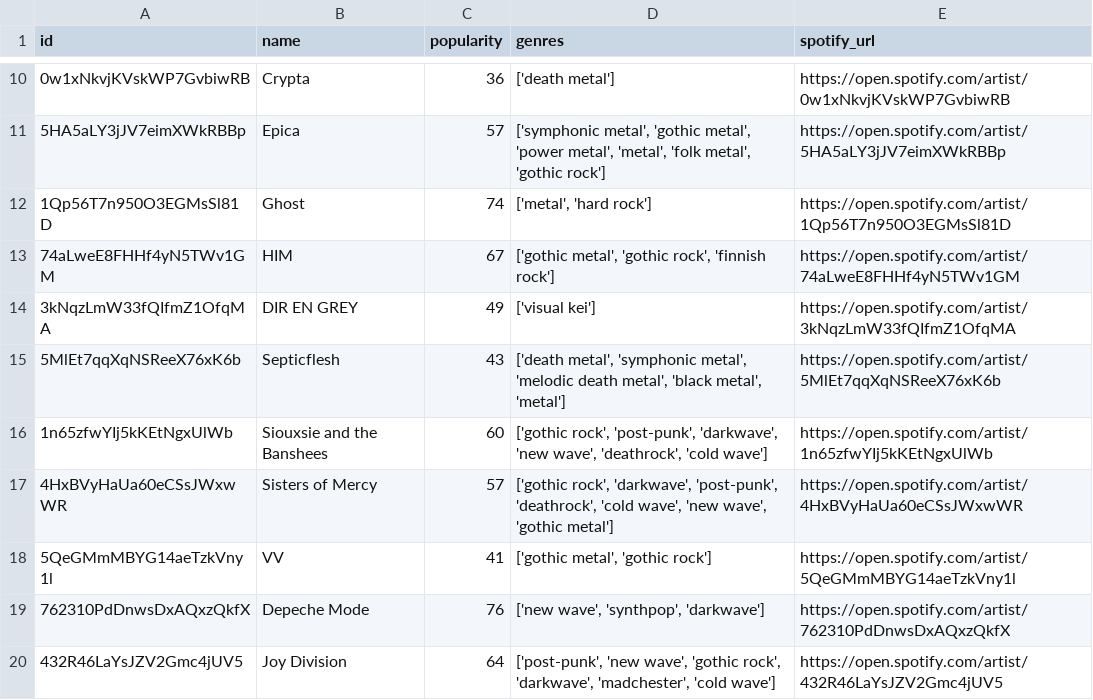
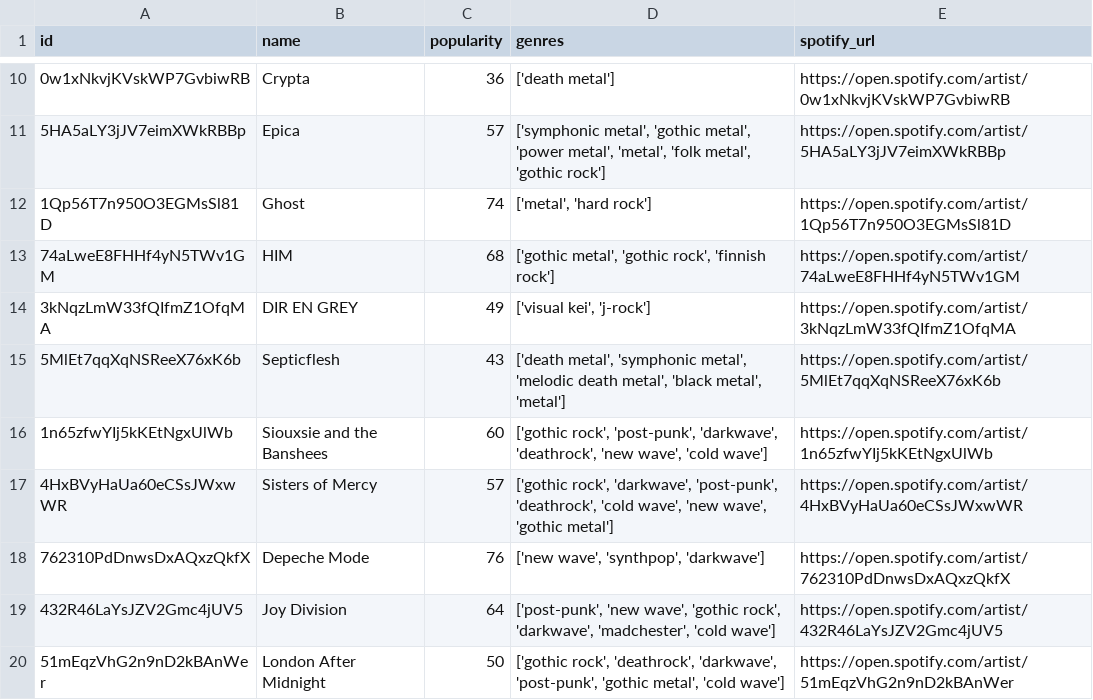
Before and after one commit to Ligia-lab/metal-underground-recommender, a CSV file: data/artists_basic.csv, drawn as a sheet; only a part is shown, gaps mark what is left out; the shorter side is filled out with more unchanged rows.

```diff
--- a/data/artists_basic.csv
+++ b/data/artists_basic.csv
@@ -12,8 +12,7 @@ id,name,popularity,genres,spotify_url
 1Qp56T7n950O3EGMsSl81D,Ghost,74,"['metal', 'hard rock']",https://open.spotify.com/artist/1Qp56T7n950O3EGMsSl81D
-74aLweE8FHHf4yN5TWv1GM,HIM,67,"['gothic metal', 'gothic rock', 'finnish rock']",https://open.spotify.com/artist/74aLweE8FHHf4yN5TWv1GM
-3kNqzLmW33fQIfmZ1OfqMA,DIR EN GREY,49,['visual kei'],https://open.spotify.com/artist/3kNqzLmW33fQIfmZ1OfqMA
+74aLweE8FHHf4yN5TWv1GM,HIM,68,"['gothic metal', 'gothic rock', 'finnish rock']",https://open.spotify.com/artist/74aLweE8FHHf4yN5TWv1GM
+3kNqzLmW33fQIfmZ1OfqMA,DIR EN GREY,49,"['visual kei', 'j-rock']",https://open.spotify.com/artist/3kNqzLmW33fQIfmZ1OfqMA
 5MlEt7qqXqNSReeX76xK6b,Septicflesh,43,"['death metal', 'symphonic metal', 'melodic death metal', 'black metal', 'metal']",https://open.spotify.com/artist/5MlEt7qqXqNSReeX76xK6b
-1n65zfwYIj5kKEtNgxUlWb,Siouxsie and the Banshees,60,"['gothic rock', 'post-punk', 'darkwave', 'new wave', 'deathrock', 'cold wave']",https://open.spotify.com/artist/1n65zfwYIj5kKEtNgxUlWb
+1n65zfwYIj5kKEtNgxUlWb,Siouxsie and the Banshees,60,"['gothic rock', 'post-punk', 'darkwave', 'deathrock', 'new wave', 'cold wave']",https://open.spotify.com/artist/1n65zfwYIj5kKEtNgxUlWb
 4HxBVyHaUa60eCSsJWxwWR,Sisters of Mercy,57,"['gothic rock', 'darkwave', 'post-punk', 'deathrock', 'cold wave', 'new wave', 'gothic metal']",https://open.spotify.com/artist/4HxBVyHaUa60eCSsJWxwWR
-5QeGMmMBYG14aeTzkVny1l,VV,41,"['gothic metal', 'gothic rock']",https://open.spotify.com/artist/5QeGMmMBYG14aeTzkVny1l
 762310PdDnwsDxAQxzQkfX,Depeche Mode,76,"['new wave', 'synthpop', 'darkwave']",https://open.spotify.com/artist/762310PdDnwsDxAQxzQkfX
```
Also changed, not shown: 6 other files.
